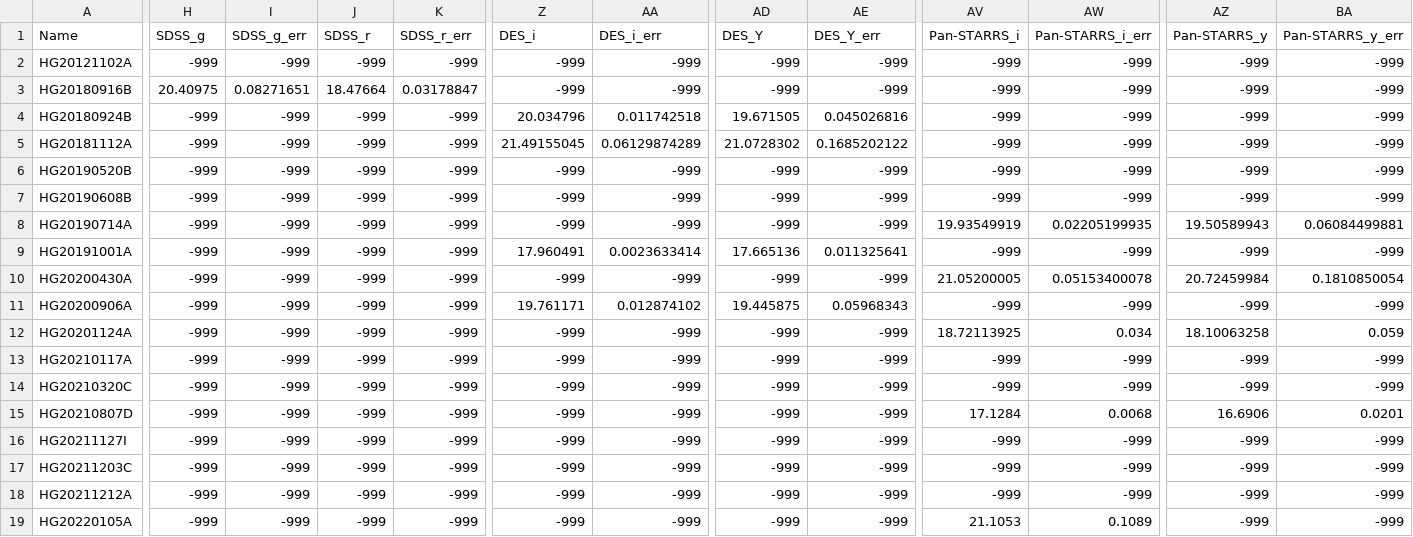
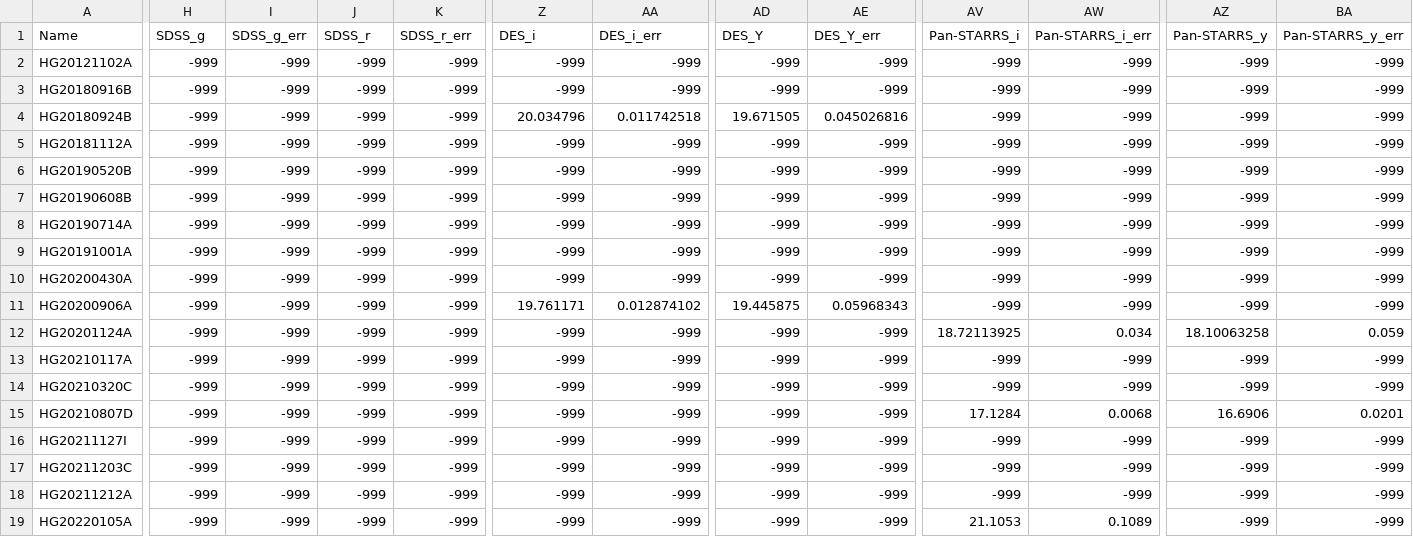
Before and after one commit to FRBs/FRB, a CSV file: frb/data/Galaxies/Literature/gordon2023_photom.csv, drawn as a sheet; only a part is shown, gaps mark what is left out; the diff covers the shown part only; the diff names each change by its address in the sheet, - before the commit and + after, or states it on an @@ line.

```diff
--- a/frb/data/Galaxies/Literature/gordon2023_photom.csv
+++ b/frb/data/Galaxies/Literature/gordon2023_photom.csv
-H3 (SDSS_g): 20.40975
+H3 (SDSS_g): -999
-I3 (SDSS_g_err): 0.08271651
+I3 (SDSS_g_err): -999
-J3 (SDSS_r): 18.47664
+J3 (SDSS_r): -999
-K3 (SDSS_r_err): 0.03178847
+K3 (SDSS_r_err): -999
-Z5 (DES_i): 21.49155045
+Z5 (DES_i): -999
-AA5 (DES_i_err): 0.06129874289
+AA5 (DES_i_err): -999
-AD5 (DES_Y): 21.0728302
+AD5 (DES_Y): -999
-AE5 (DES_Y_err): 0.1685202122
+AE5 (DES_Y_err): -999
-AV8 (Pan-STARRS_i): 19.93549919
+AV8 (Pan-STARRS_i): -999
-AW8 (Pan-STARRS_i_err): 0.02205199935
+AW8 (Pan-STARRS_i_err): -999
-AZ8 (Pan-STARRS_y): 19.50589943
+AZ8 (Pan-STARRS_y): -999
-BA8 (Pan-STARRS_y_err): 0.06084499881
+BA8 (Pan-STARRS_y_err): -999
-Z9 (DES_i): 17.960491
+Z9 (DES_i): -999
-AA9 (DES_i_err): 0.0023633414
+AA9 (DES_i_err): -999
-AD9 (DES_Y): 17.665136
+AD9 (DES_Y): -999
-AE9 (DES_Y_err): 0.011325641
+AE9 (DES_Y_err): -999
-AV10 (Pan-STARRS_i): 21.05200005
+AV10 (Pan-STARRS_i): -999
-AW10 (Pan-STARRS_i_err): 0.05153400078
+AW10 (Pan-STARRS_i_err): -999
-AZ10 (Pan-STARRS_y): 20.72459984
+AZ10 (Pan-STARRS_y): -999
-BA10 (Pan-STARRS_y_err): 0.1810850054
+BA10 (Pan-STARRS_y_err): -999
```
Also changed, not shown: 17 edited cells elsewhere in this file, 15 other files.
